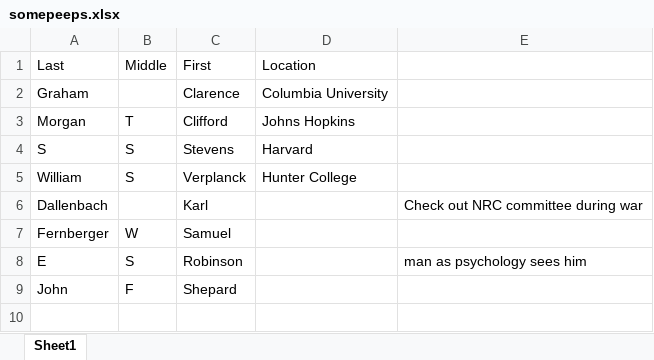
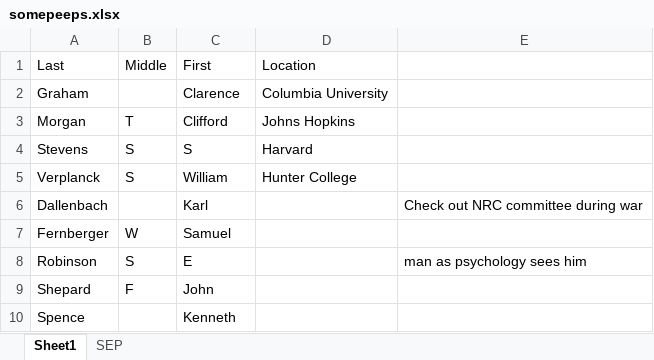
Before and after one commit to CrumpLab/CrumpLab.github.io, an Excel workbook: blogposts/7_20_20_HistPsychonomics/somepeeps.xlsx, sheet Sheet1, drawn as a sheet; values as stored, in another font and other column widths than the file's, no borders; removed rows and columns are numbered as before the commit, all else as after; the diff names each change by its address in the sheet, - before the commit and + after, or states it on an @@ line.

```diff
--- a/blogposts/7_20_20_HistPsychonomics/somepeeps.xlsx (sheet Sheet1)
+++ b/blogposts/7_20_20_HistPsychonomics/somepeeps.xlsx (sheet Sheet1)
+sheet tab: SEP
-A4 (Last): S
+A4 (Last): Stevens
-C4 (First): Stevens
+C4 (First): S
-A5 (Last): William
+A5 (Last): Verplanck
-C5 (First): Verplanck
+C5 (First): William
-A8 (Last): E
+A8 (Last): Robinson
-C8 (First): Robinson
+C8 (First): E
-row 9: John | F | Shepard
+row 9: Shepard | F | John
+row 10: Spence |  | Kenneth
```
Also changed, not shown: 4 other files.
